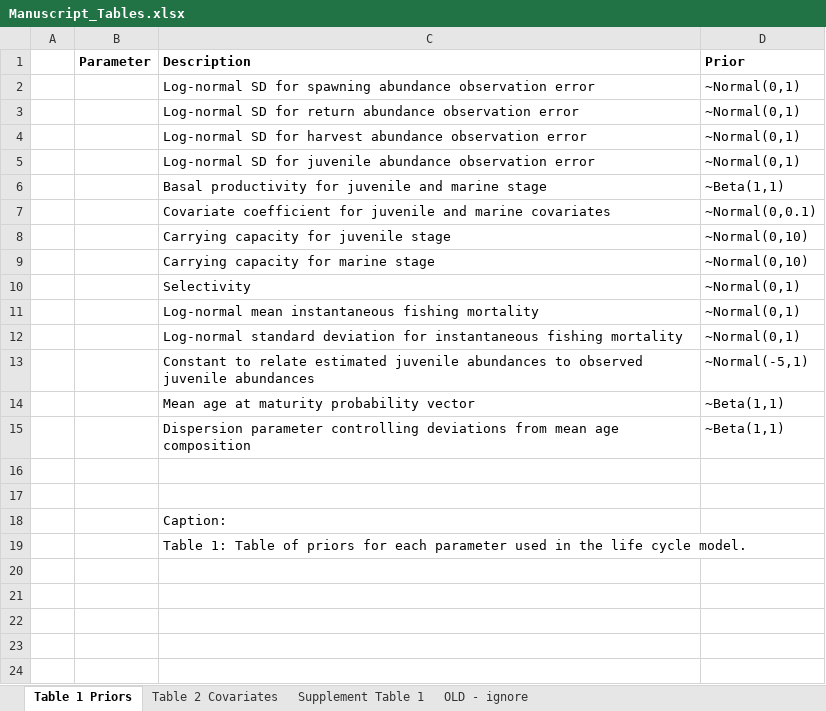
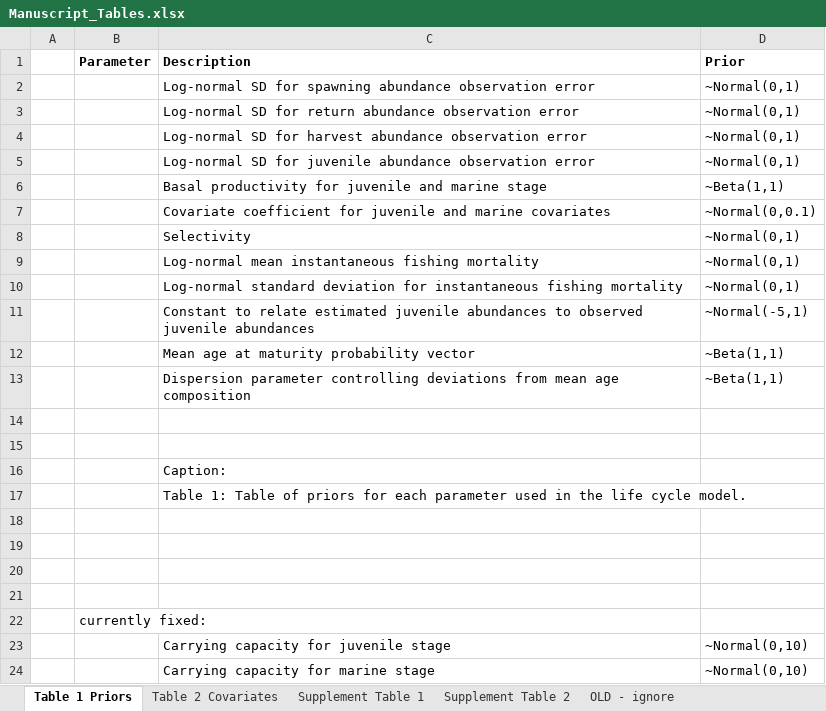
Before and after one commit to genoa-sullaway/Yukon-Chum-IPM, an Excel workbook: writing/Manuscript_Tables.xlsx, sheet Table 1 Priors, drawn as a sheet; values as stored, in another font and other column widths than the file's, no borders; charts and pictures not drawn; the diff names each change by its address in the sheet, - before the commit and + after, or states it on an @@ line.

Commit message:
summary table with all parameters and estimates

```diff
--- a/writing/Manuscript_Tables.xlsx (sheet Table 1 Priors)
+++ b/writing/Manuscript_Tables.xlsx (sheet Table 1 Priors)
+sheet tab: Supplement Table 2
+row 18: (empty)
+row 19: (empty)
+row 20: (empty)
+row 21: (empty)
+row 22:  | currently fixed:
@@ row 8 moved to row 23: Carrying capacity for juvenile stage @@
@@ row 9 moved to row 24: Carrying capacity for marine stage @@
```
Also changed, not shown: charts or pictures, 3 other files.
